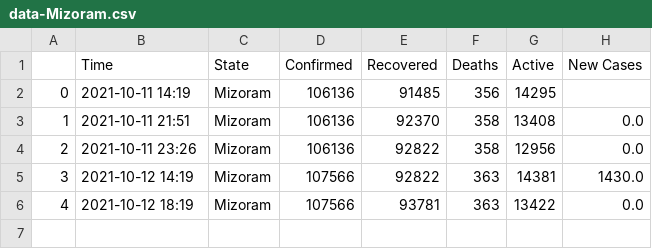
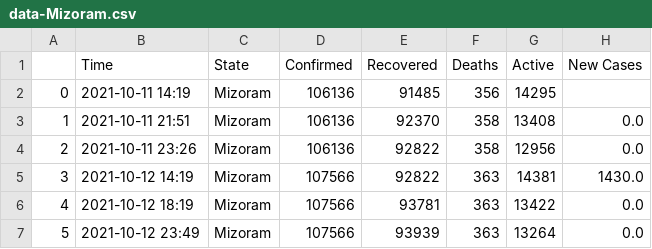
Before and after one commit to dakkshesh07/Covid19_India_Data, a CSV file: Mizoram/data-Mizoram.csv, drawn as a sheet.

```diff
--- a/Mizoram/data-Mizoram.csv
+++ b/Mizoram/data-Mizoram.csv
@@ -6 +6,2 @@
 4,2021-10-12 18:19,Mizoram,107566,93781,363,13422,0.0
+5,2021-10-12 23:49,Mizoram,107566,93939,363,13264,0.0
```
Also changed, not shown: Total/data-Total.csv, 4 other files.
